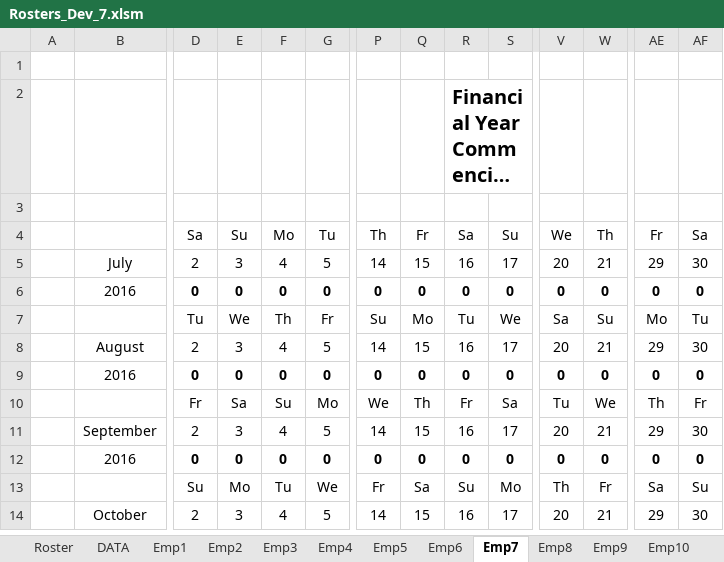
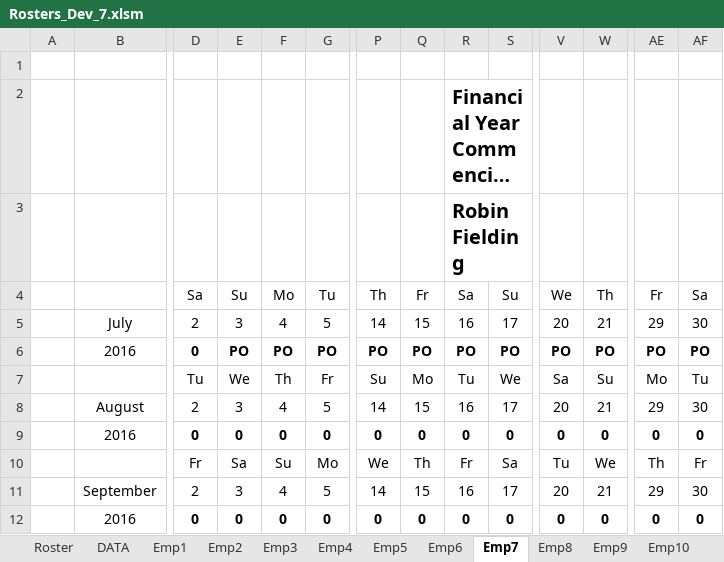
Before and after one commit to Blackpotch/Rosters17Dev, an Excel workbook: Rosters_Dev_7.xlsm, sheet Emp7, drawn as a sheet; only a part is shown, gaps mark what is left out; the shorter side is filled out with more unchanged rows; long unchanged cells end in …; values as stored, in another font and other column widths than the file's, no borders; charts and pictures not drawn; the diff names each change by its address in the sheet, - before the commit and + after, or states it on an @@ line.

```diff
--- a/Rosters_Dev_7.xlsm (sheet Emp7)
+++ b/Rosters_Dev_7.xlsm (sheet Emp7)
-R3: (empty)
+R3: Robin Fielding
-E6: 0
+E6: PO
-F6: 0
+F6: PO
-G6: 0
+G6: PO
-P6: 0
+P6: PO
-Q6: 0
+Q6: PO
-R6: 0
+R6: PO
-S6: 0
+S6: PO
-V6: 0
+V6: PO
-W6: 0
+W6: PO
-AE6: 0
+AE6: PO
-AF6: 0
+AF6: PO
```
Also changed, not shown: sheet Roster, sheet Summary, sheet DATA, sheet Emp8, sheet Emp11, sheet Emp12, 7 more sheets, charts or pictures, 1 other file.
